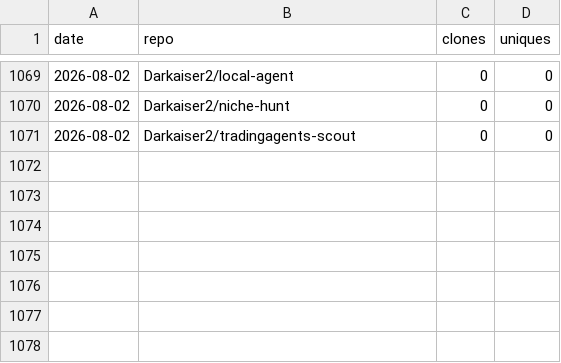
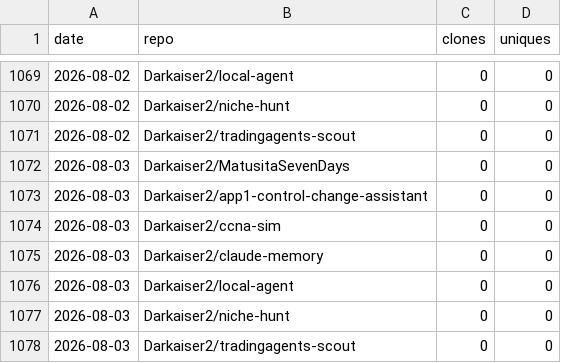
Before and after one commit to Darkaiser2/gh-traffic-logger, a CSV file: data/clones.csv, drawn as a sheet; only a part is shown, gaps mark what is left out; the diff names each change by its address in the sheet, - before the commit and + after, or states it on an @@ line.

```diff
--- a/data/clones.csv
+++ b/data/clones.csv
+row 1072: 2026-08-03 | Darkaiser2/MatusitaSevenDays | 0 | 0
+row 1073: 2026-08-03 | Darkaiser2/app1-control-change-assistant | 0 | 0
+row 1074: 2026-08-03 | Darkaiser2/ccna-sim | 0 | 0
+row 1075: 2026-08-03 | Darkaiser2/claude-memory | 0 | 0
+row 1076: 2026-08-03 | Darkaiser2/local-agent | 0 | 0
+row 1077: 2026-08-03 | Darkaiser2/niche-hunt | 0 | 0
+row 1078: 2026-08-03 | Darkaiser2/tradingagents-scout | 0 | 0
```
Also changed, not shown: data/views.csv.
